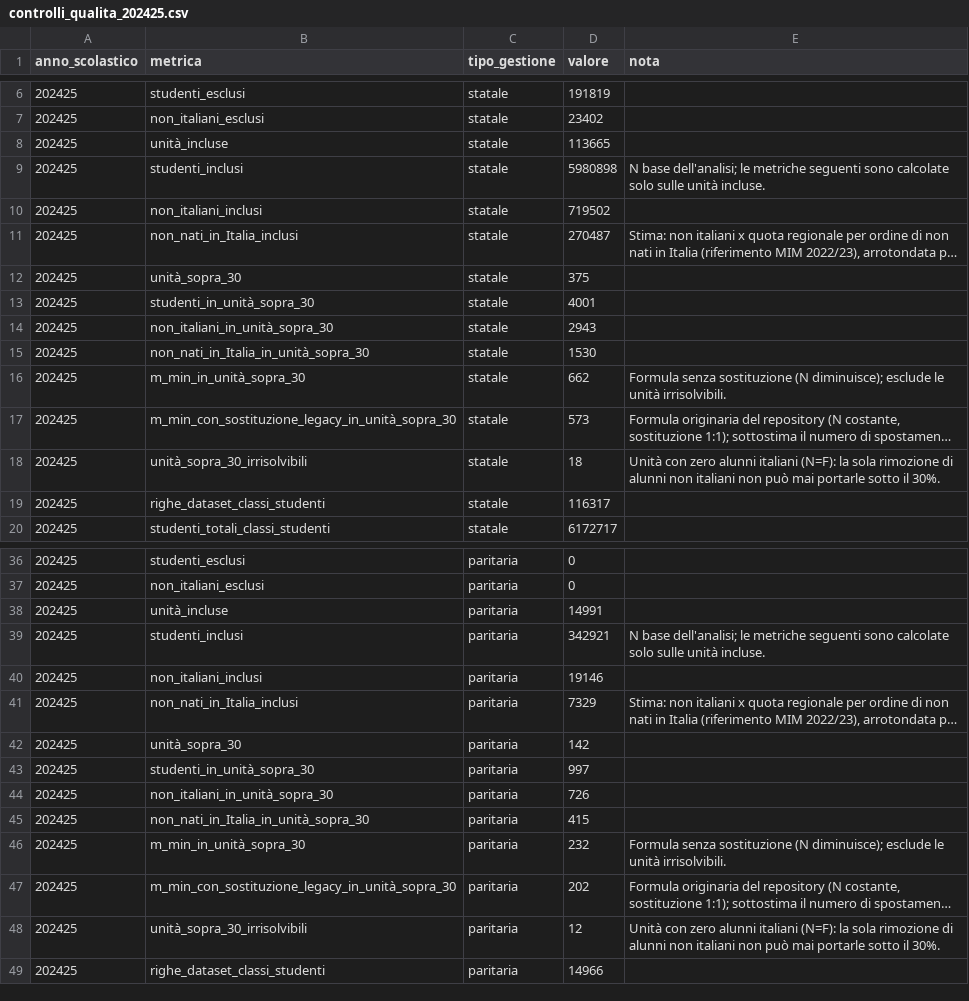
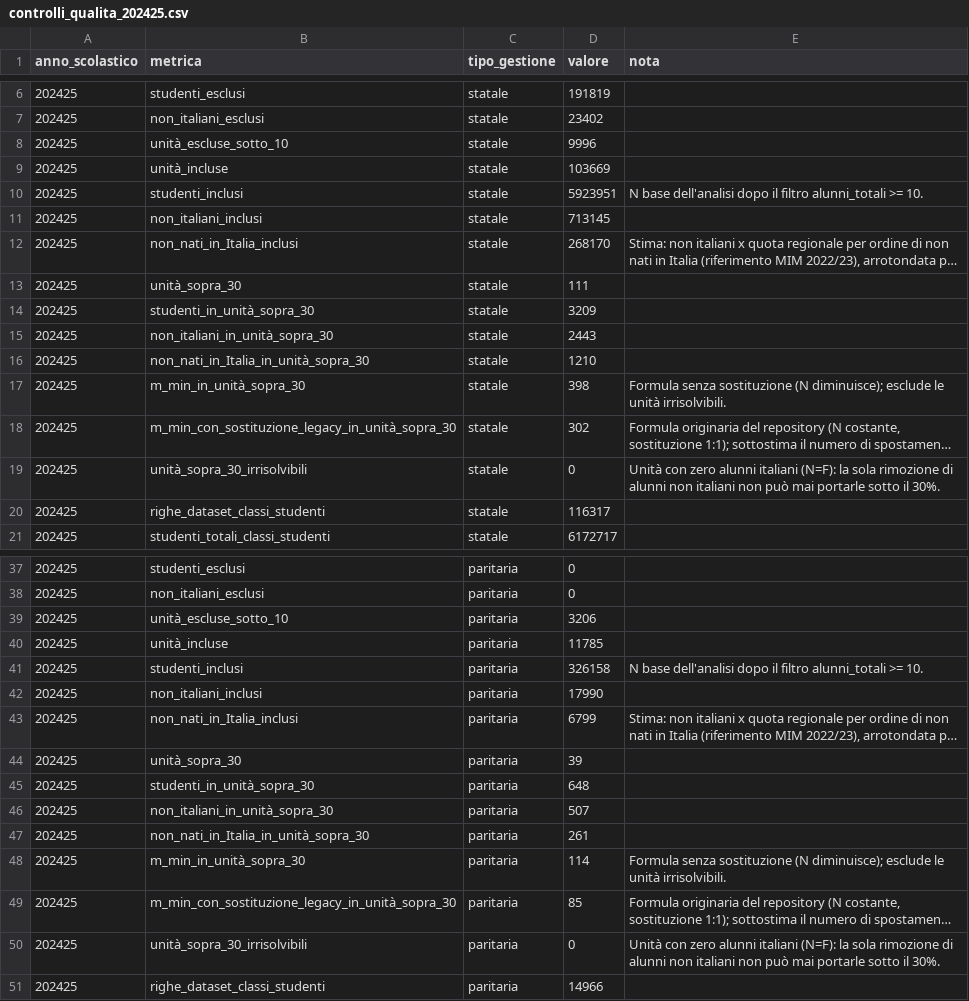
Before and after one commit to savaij/Valditara_e_le_sue_idee, a CSV file: results/controlli_qualita_202425.csv, drawn as a sheet; only a part is shown, gaps mark what is left out; long unchanged cells end in …; addresses are those after the commit; the diff covers the shown part only; the diff names each change by its address in the sheet, - before the commit and + after, or states it on an @@ line.

```diff
--- a/results/controlli_qualita_202425.csv
+++ b/results/controlli_qualita_202425.csv
+row 8: 202425 | unità_escluse_sotto_10 | statale | 9996
-D9 (valore): 113665
+D9 (valore): 103669
-D10 (valore): 5980898
+D10 (valore): 5923951
-E10 (nota): N base dell'analisi; le metriche seguenti sono calcolate solo sulle unità incluse.
+E10 (nota): N base dell'analisi dopo il filtro alunni_totali >= 10.
-D11 (valore): 719502
+D11 (valore): 713145
-D12 (valore): 270487
+D12 (valore): 268170
-D13 (valore): 375
+D13 (valore): 111
-D14 (valore): 4001
+D14 (valore): 3209
-D15 (valore): 2943
+D15 (valore): 2443
-D16 (valore): 1530
+D16 (valore): 1210
-D17 (valore): 662
+D17 (valore): 398
-D18 (valore): 573
+D18 (valore): 302
-D19 (valore): 18
+D19 (valore): 0
+row 39: 202425 | unità_escluse_sotto_10 | paritaria | 3206
-D40 (valore): 14991
+D40 (valore): 11785
-D41 (valore): 342921
+D41 (valore): 326158
-E41 (nota): N base dell'analisi; le metriche seguenti sono calcolate solo sulle unità incluse.
+E41 (nota): N base dell'analisi dopo il filtro alunni_totali >= 10.
-D42 (valore): 19146
+D42 (valore): 17990
-D43 (valore): 7329
+D43 (valore): 6799
-D44 (valore): 142
+D44 (valore): 39
-D45 (valore): 997
+D45 (valore): 648
-D46 (valore): 726
+D46 (valore): 507
-D47 (valore): 415
+D47 (valore): 261
-D48 (valore): 232
+D48 (valore): 114
-D49 (valore): 202
+D49 (valore): 85
-D50 (valore): 12
+D50 (valore): 0
```
Also changed, not shown: 8 edited cells elsewhere in this file, metadata/sha256_raw.csv, 12 other files.
